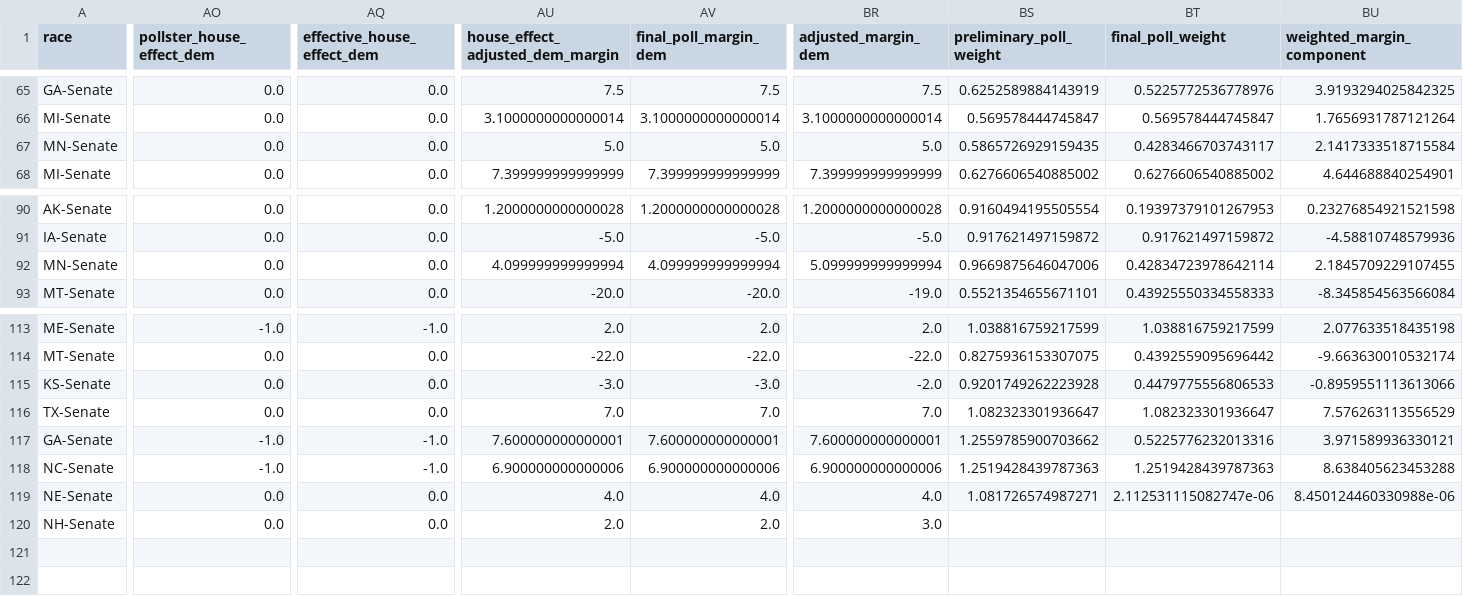
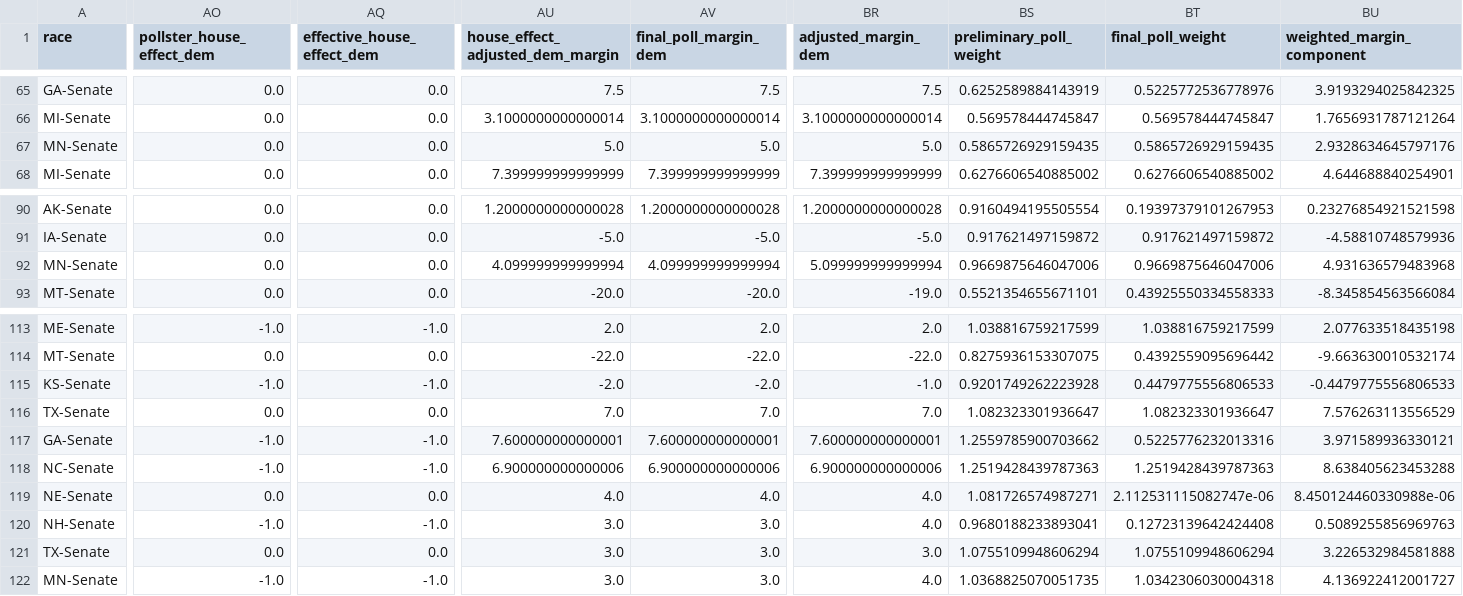
Before and after one commit to benyelin/2026-Senate-Model, a CSV file: outputs/senate_poll_weighting_live_audit.csv, drawn as a sheet; only a part is shown, gaps mark what is left out; rows hold the shown columns only; the diff names each change by its address in the sheet, - before the commit and + after, or states it on an @@ line.

Commit message:
Update model inputs and dashboard outputs

```diff
--- a/outputs/senate_poll_weighting_live_audit.csv
+++ b/outputs/senate_poll_weighting_live_audit.csv
-BT67 (final_poll_weight): 0.4283466703743117
+BT67 (final_poll_weight): 0.5865726929159435
-BU67 (weighted_margin_component): 2.1417333518715584
+BU67 (weighted_margin_component): 2.9328634645797176
-BT92 (final_poll_weight): 0.42834723978642114
+BT92 (final_poll_weight): 0.9669875646047006
-BU92 (weighted_margin_component): 2.1845709229107455
+BU92 (weighted_margin_component): 4.931636579483968
-AO115 (pollster_house_effect_dem): 0.0
+AO115 (pollster_house_effect_dem): -1.0
-AQ115 (effective_house_effect_dem): 0.0
+AQ115 (effective_house_effect_dem): -1.0
-AU115 (house_effect_adjusted_dem_margin): -3.0
+AU115 (house_effect_adjusted_dem_margin): -2.0
-AV115 (final_poll_margin_dem): -3.0
+AV115 (final_poll_margin_dem): -2.0
-BR115 (adjusted_margin_dem): -2.0
+BR115 (adjusted_margin_dem): -1.0
-BU115 (weighted_margin_component): -0.8959551113613066
+BU115 (weighted_margin_component): -0.4479775556806533
-AO120 (pollster_house_effect_dem): 0.0
+AO120 (pollster_house_effect_dem): -1.0
-AQ120 (effective_house_effect_dem): 0.0
+AQ120 (effective_house_effect_dem): -1.0
-AU120 (house_effect_adjusted_dem_margin): 2.0
+AU120 (house_effect_adjusted_dem_margin): 3.0
-AV120 (final_poll_margin_dem): 2.0
+AV120 (final_poll_margin_dem): 3.0
-BR120 (adjusted_margin_dem): 3.0
+BR120 (adjusted_margin_dem): 4.0
-BS120 (preliminary_poll_weight): (empty)
+BS120 (preliminary_poll_weight): 0.9680188233893041
-BT120 (final_poll_weight): (empty)
+BT120 (final_poll_weight): 0.12723139642424408
-BU120 (weighted_margin_component): (empty)
+BU120 (weighted_margin_component): 0.5089255856969763
+row 121: TX-Senate | 0.0 | 0.0 | 3.0 | 3.0 | 3.0 | 1.0755109948606294 | 1.0755109948606294 | 3.226532984581888
+row 122: MN-Senate | -1.0 | -1.0 | 3.0 | 3.0 | 4.0 | 1.0368825070051735 | 1.0342306030004318 | 4.136922412001727
```
Also changed, not shown: inputs/manual_polls.csv, inputs/manual_polls_adjusted.csv, 14 other files.
